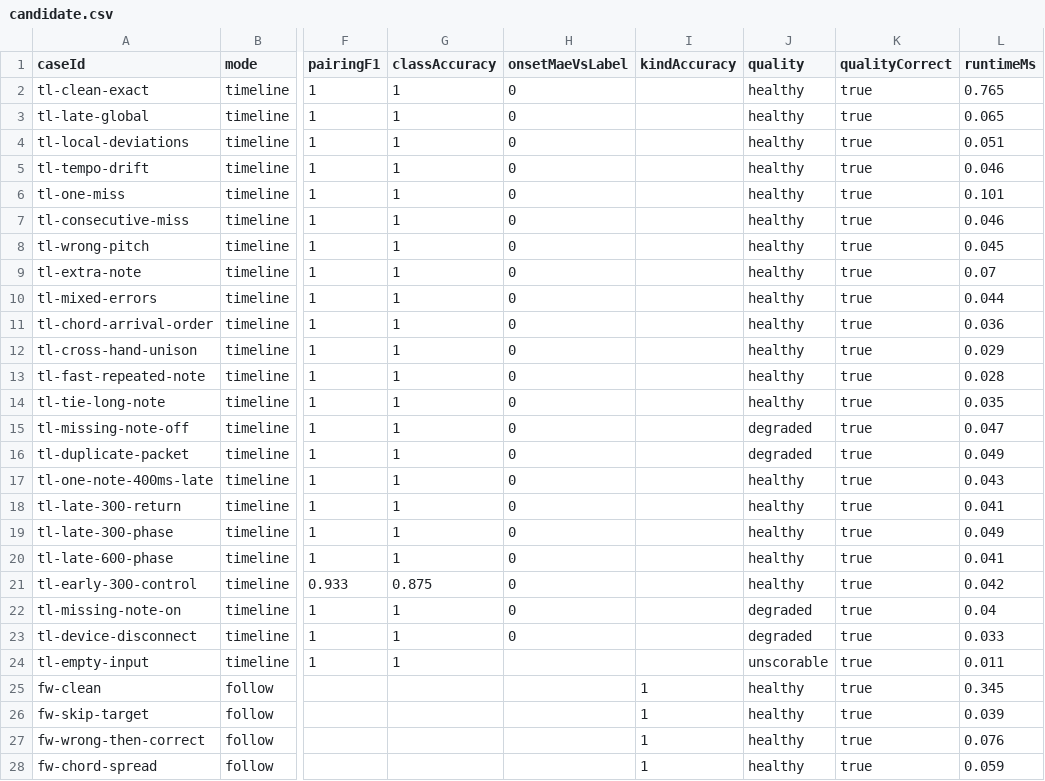
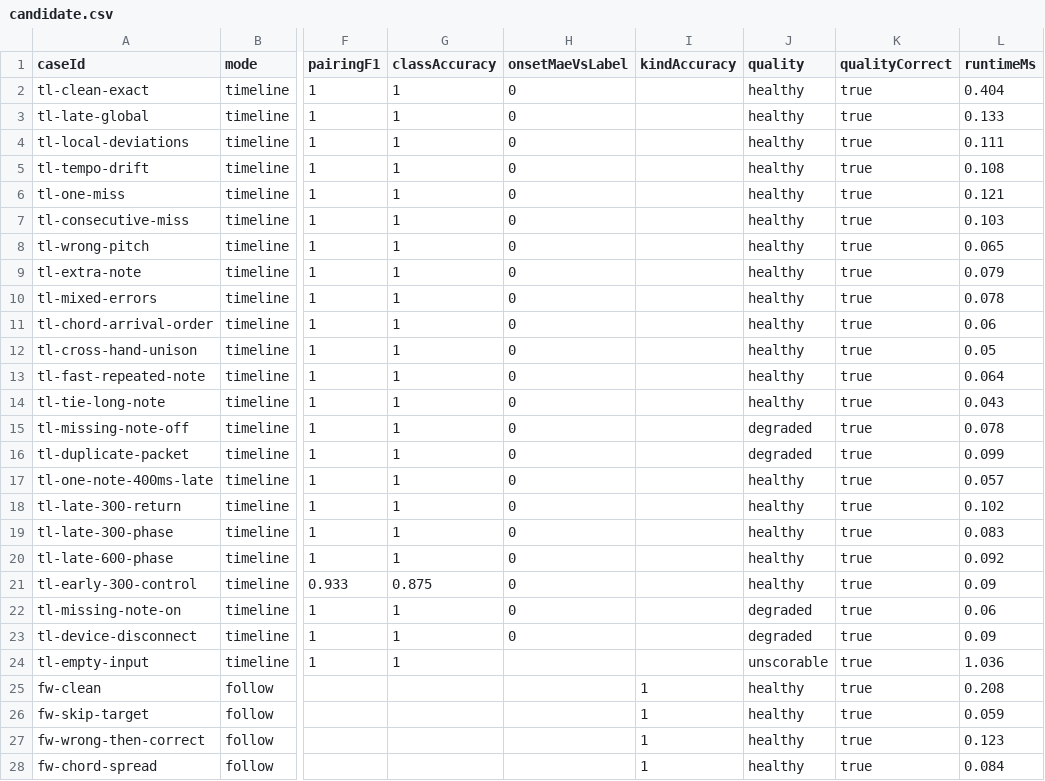
Before and after one commit to 10176137/rhythm-trainer, a CSV file: audit-r1/benchmarks/alignment-v1/out/candidate.csv, drawn as a sheet; only a part is shown, gaps mark what is left out; the diff covers the shown part only; the diff names each change by its address in the sheet, - before the commit and + after, or states it on an @@ line.

Commit message:
feat(benchmark): add --dp mode with cascade/IOI/ambiguity metrics
Runner evaluates alignPerformancesDpV2 as a third mode (out/dp.*);
v2 labels are AJV-validated against alignment-labels-v2.schema.json;
cascade counts count predicted deviations on label-clean tails after an
injected trigger; local IOI residuals compare confirmed pairs with
construction-fixed transitions; ambiguity coverage and resource-limit
statuses are reported per case and in aggregates.

Artifacts (deterministic=true, git 5333b6e+): baseline timeline F1 0.947,
candidate 0.998, DP 1.000 with zero cascade and zero IOI residual error
across all 28 timeline cases; clean case unchanged for every mode.
Also fixes the tl-same-time-diff-pitch beat positions (absolute beats).
PRD Task D-2.

```diff
--- a/audit-r1/benchmarks/alignment-v1/out/candidate.csv
+++ b/audit-r1/benchmarks/alignment-v1/out/candidate.csv
-L2 (runtimeMs): 0.765
+L2 (runtimeMs): 0.404
-L3 (runtimeMs): 0.065
+L3 (runtimeMs): 0.133
-L4 (runtimeMs): 0.051
+L4 (runtimeMs): 0.111
-L5 (runtimeMs): 0.046
+L5 (runtimeMs): 0.108
-L6 (runtimeMs): 0.101
+L6 (runtimeMs): 0.121
-L7 (runtimeMs): 0.046
+L7 (runtimeMs): 0.103
-L8 (runtimeMs): 0.045
+L8 (runtimeMs): 0.065
-L9 (runtimeMs): 0.07
+L9 (runtimeMs): 0.079
-L10 (runtimeMs): 0.044
+L10 (runtimeMs): 0.078
-L11 (runtimeMs): 0.036
+L11 (runtimeMs): 0.06
-L12 (runtimeMs): 0.029
+L12 (runtimeMs): 0.05
-L13 (runtimeMs): 0.028
+L13 (runtimeMs): 0.064
-L14 (runtimeMs): 0.035
+L14 (runtimeMs): 0.043
-L15 (runtimeMs): 0.047
+L15 (runtimeMs): 0.078
-L16 (runtimeMs): 0.049
+L16 (runtimeMs): 0.099
-L17 (runtimeMs): 0.043
+L17 (runtimeMs): 0.057
-L18 (runtimeMs): 0.041
+L18 (runtimeMs): 0.102
-L19 (runtimeMs): 0.049
+L19 (runtimeMs): 0.083
-L20 (runtimeMs): 0.041
+L20 (runtimeMs): 0.092
-L21 (runtimeMs): 0.042
+L21 (runtimeMs): 0.09
-L22 (runtimeMs): 0.04
+L22 (runtimeMs): 0.06
-L23 (runtimeMs): 0.033
+L23 (runtimeMs): 0.09
-L24 (runtimeMs): 0.011
+L24 (runtimeMs): 1.036
-L25 (runtimeMs): 0.345
+L25 (runtimeMs): 0.208
-L26 (runtimeMs): 0.039
+L26 (runtimeMs): 0.059
-L27 (runtimeMs): 0.076
+L27 (runtimeMs): 0.123
-L28 (runtimeMs): 0.059
+L28 (runtimeMs): 0.084
```
Also changed, not shown: 5 added rows and 2 edited cells elsewhere in this file, audit-r1/benchmarks/alignment-v1/out/latest.csv, 13 other files.
